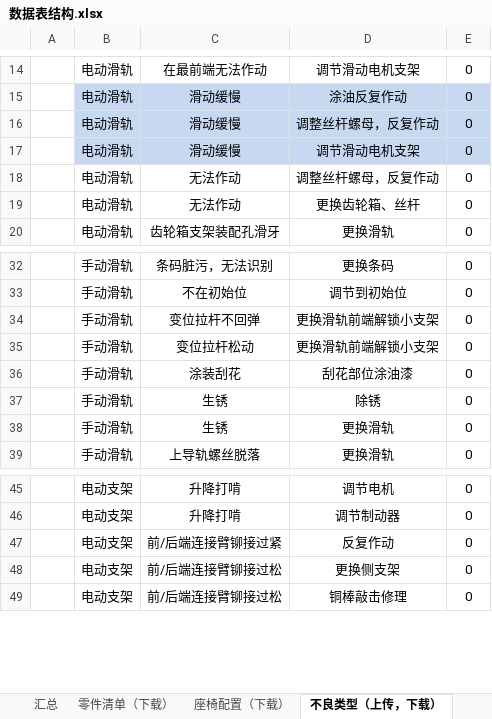
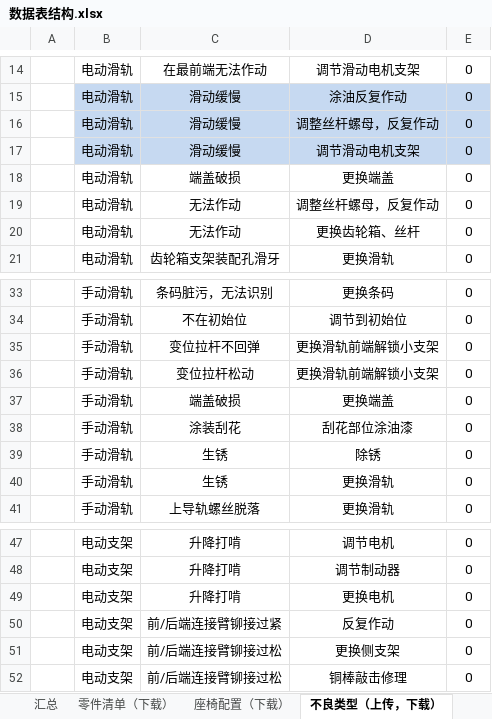
Before and after one commit to 102757017/wico, an Excel workbook: wico/数据表结构.xlsx, sheet 不良类型（上传，下载）, drawn as a sheet; only a part is shown, gaps mark what is left out; values as stored, in another font and other column widths than the file's, no borders; the diff names each change by its address in the sheet, - before the commit and + after, or states it on an @@ line.

```diff
--- a/wico/数据表结构.xlsx (sheet 不良类型（上传，下载）)
+++ b/wico/数据表结构.xlsx (sheet 不良类型（上传，下载）)
+row 18:  | 电动滑轨 | 端盖破损 | 更换端盖 | 0
+row 37:  | 手动滑轨 | 端盖破损 | 更换端盖 | 0
+row 49:  | 电动支架 | 升降打啃 | 更换电机 | 0
```
Also changed, not shown: other sheet tabs, charts or pictures.
